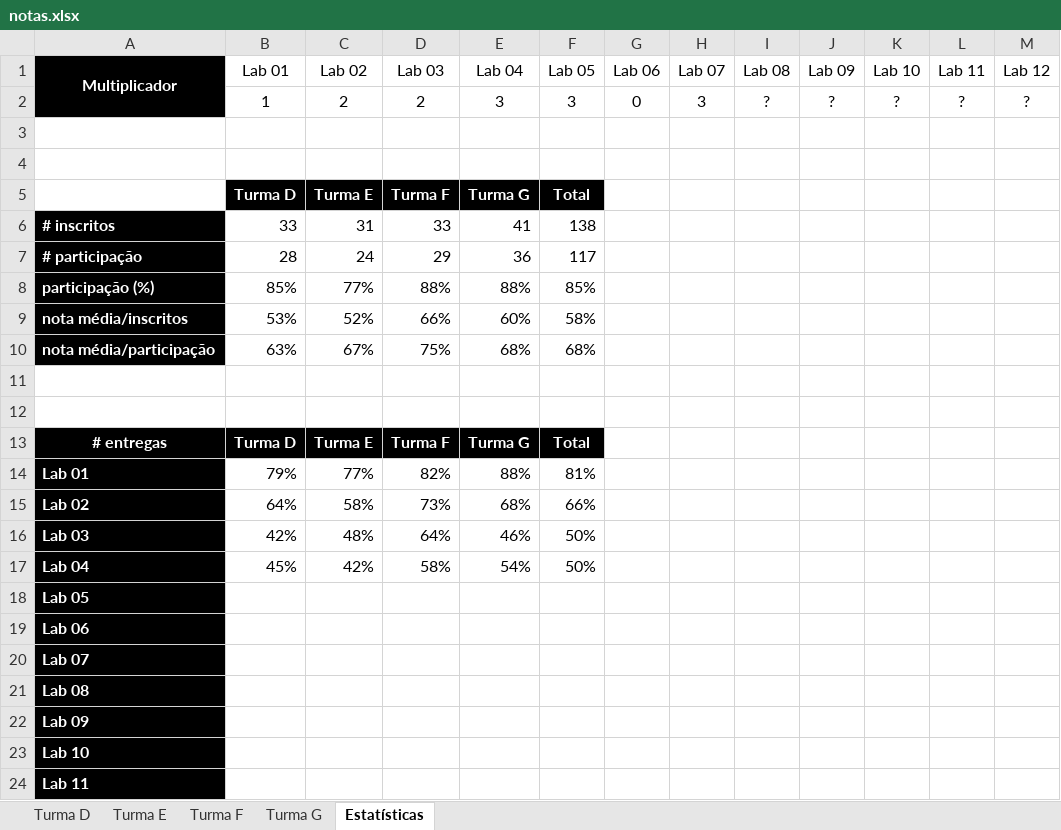
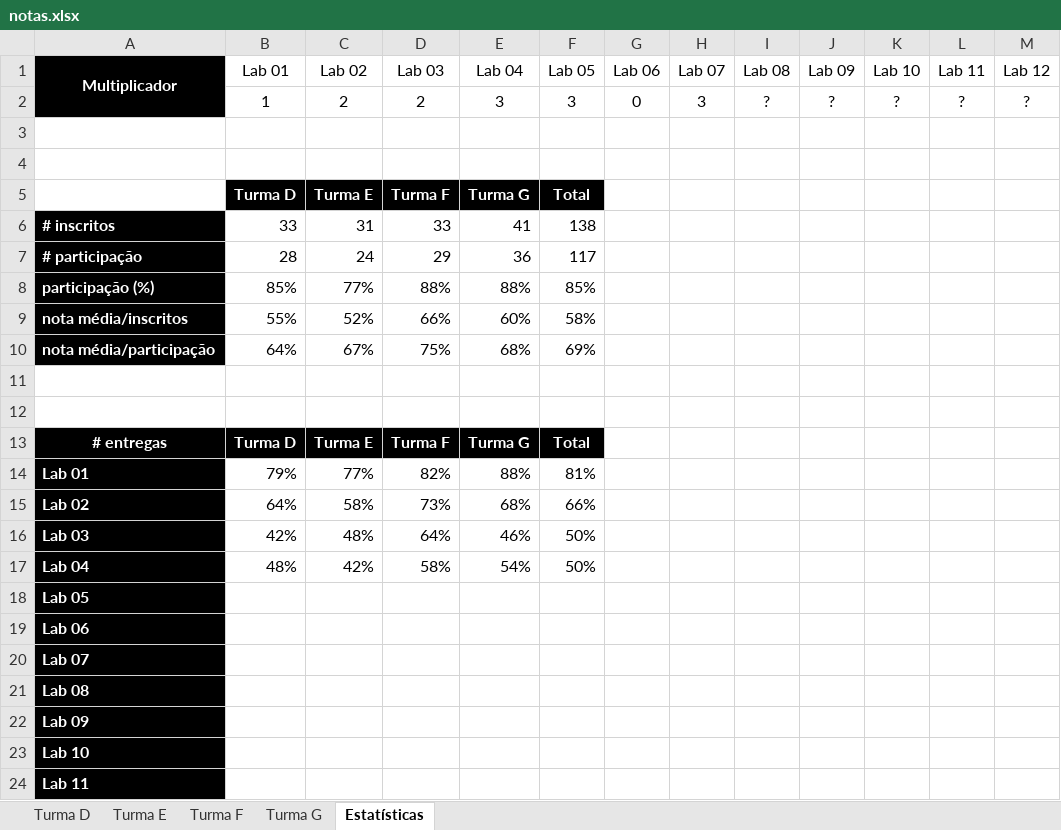
Before and after one commit to iagoac/mc202, an Excel workbook: notas.xlsx, sheet Estatísticas, drawn as a sheet; only a part is shown; values as stored, in another font and other column widths than the file's, no borders; charts and pictures not drawn; the diff names each change by its address in the sheet, - before the commit and + after, or states it on an @@ line.

```diff
--- a/notas.xlsx (sheet Estatísticas)
+++ b/notas.xlsx (sheet Estatísticas)
-B9 (Lab 01): 53%
+B9 (Lab 01): 55%
-B10 (Lab 01): 63%
+B10 (Lab 01): 64%
-F10 (Lab 05): 68%
+F10 (Lab 05): 69%
-B17 (Lab 01): 45%
+B17 (Lab 01): 48%
```
Also changed, not shown: sheet Turma D, charts or pictures.
